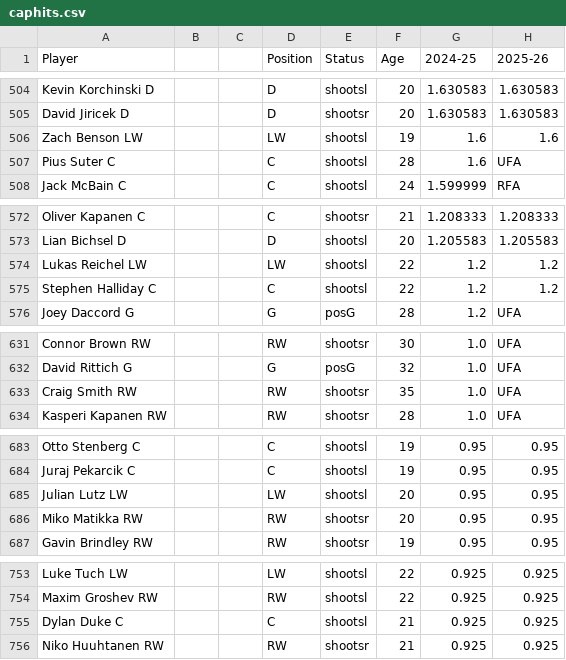
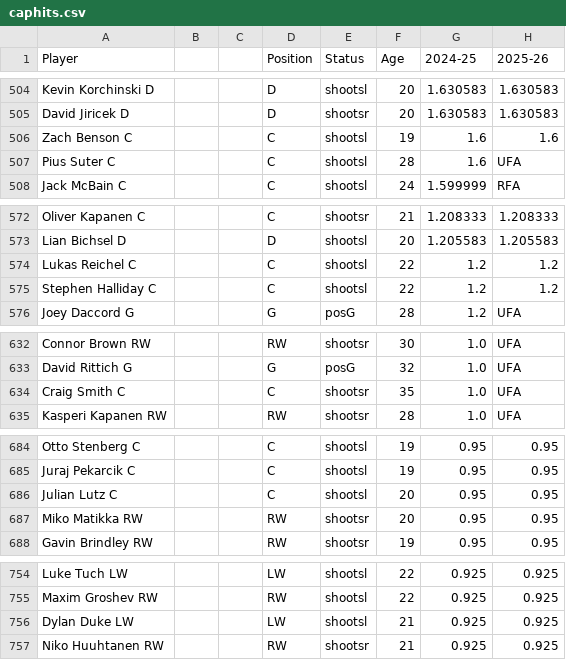
Before and after one commit to kww271/qBneK36JpdQetizHcQM7DMrCSz, a CSV file: caphits.csv, drawn as a sheet; only a part is shown, gaps mark what is left out; addresses are those after the commit; the diff covers the shown part only; the diff names each change by its address in the sheet, - before the commit and + after, or states it on an @@ line.

```diff
--- a/caphits.csv
+++ b/caphits.csv
-A506 (Player): Zach Benson LW
+A506 (Player): Zach Benson C
-D506 (Position): LW
+D506 (Position): C
-A574 (Player): Lukas Reichel LW
+A574 (Player): Lukas Reichel C
-D574 (Position): LW
+D574 (Position): C
-A634 (Player): Craig Smith RW
+A634 (Player): Craig Smith C
-D634 (Position): RW
+D634 (Position): C
-A686 (Player): Julian Lutz LW
+A686 (Player): Julian Lutz C
-D686 (Position): LW
+D686 (Position): C
-A756 (Player): Dylan Duke C
+A756 (Player): Dylan Duke LW
-D756 (Position): C
+D756 (Position): LW
```
Also changed, not shown: 1 added row, 1 removed row and 51 edited cells elsewhere in this file.
